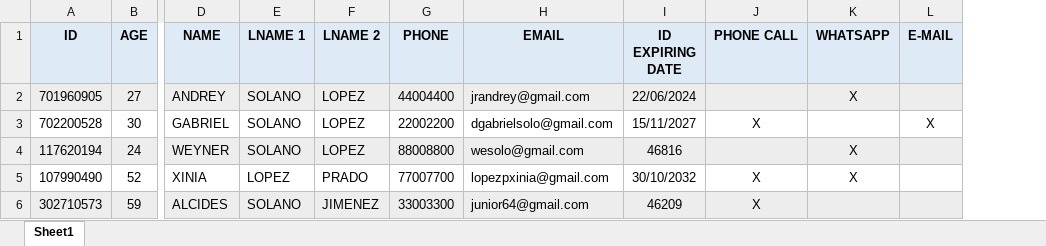
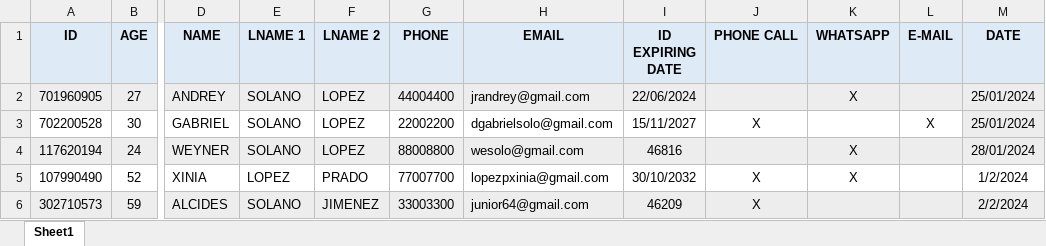
Before and after one commit to dgabrielsl/xl-pdf_drawer, an Excel workbook: Data.xlsx, sheet Sheet1, drawn as a sheet; only a part is shown, gaps mark what is left out; values as stored, in another font and other column widths than the file's, no borders; the diff names each change by its address in the sheet, - before the commit and + after, or states it on an @@ line.

```diff
--- a/Data.xlsx (sheet Sheet1)
+++ b/Data.xlsx (sheet Sheet1)
+column M (DATE), rows 2-6: 25/01/2024 | 25/01/2024 | 28/01/2024 | 1/2/2024 | 2/2/2024
```
Also changed, not shown: 2 other files.
